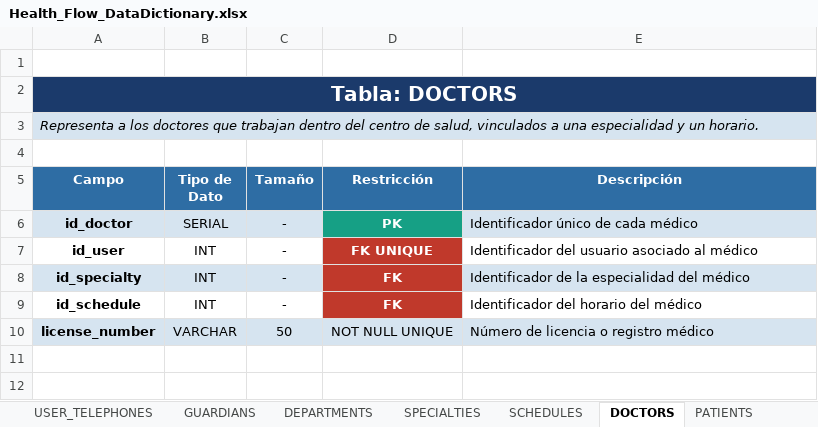
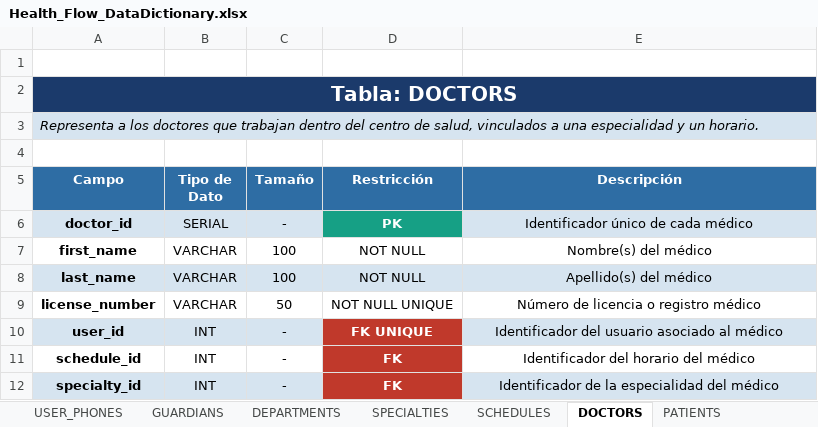
Before and after one commit to DavidMaldonado0828/health-flow-proyecto, an Excel workbook: docs/Health_Flow_DataDictionary.xlsx, sheet DOCTORS, drawn as a sheet; values as stored, in another font and other column widths than the file's, no borders; removed rows and columns are numbered as before the commit, all else as after; the diff names each change by its address in the sheet, - before the commit and + after, or states it on an @@ line.

```diff
--- a/docs/Health_Flow_DataDictionary.xlsx (sheet DOCTORS)
+++ b/docs/Health_Flow_DataDictionary.xlsx (sheet DOCTORS)
-sheet tab: USER_TELEPHONES
+sheet tab: USER_PHONES
-A6 (Campo): id_doctor
+A6 (Campo): doctor_id
-E6 alignment: left
+E6 alignment: center
-row 7: id_user | INT | - | FK UNIQUE | Identificador del usuario asociado al médico
-row 8: id_specialty | INT | - | FK | Identificador de la especialidad del médico
-row 9: id_schedule | INT | - | FK | Identificador del horario del médico
+row 7: first_name | VARCHAR | 100 | NOT NULL | Nombre(s) del médico
+row 8: last_name | VARCHAR | 100 | NOT NULL | Apellido(s) del médico
-A9:E9 fill: #D6E4F0
+A9:E9 fill: none
-E9 alignment: left
+E9 alignment: center
+row 10: user_id | INT | - | FK UNIQUE | Identificador del usuario asociado al médico
+row 11: schedule_id | INT | - | FK | Identificador del horario del médico
+row 12: specialty_id | INT | - | FK | Identificador de la especialidad del médico
```
Also changed, not shown: sheet AUDIT_LOGS, sheet PATIENTS, sheet MEDICAL_HISTORIES, sheet MEDICAL_APPOINTMENTS, sheet USERS, sheet MEDICINES, 10 more sheets, other sheet tabs.
